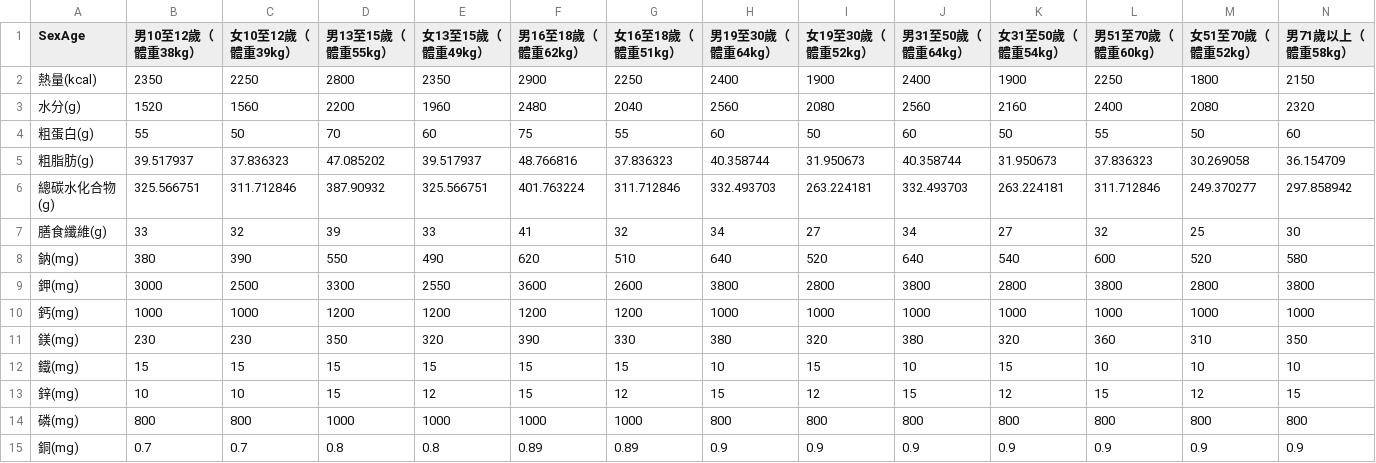
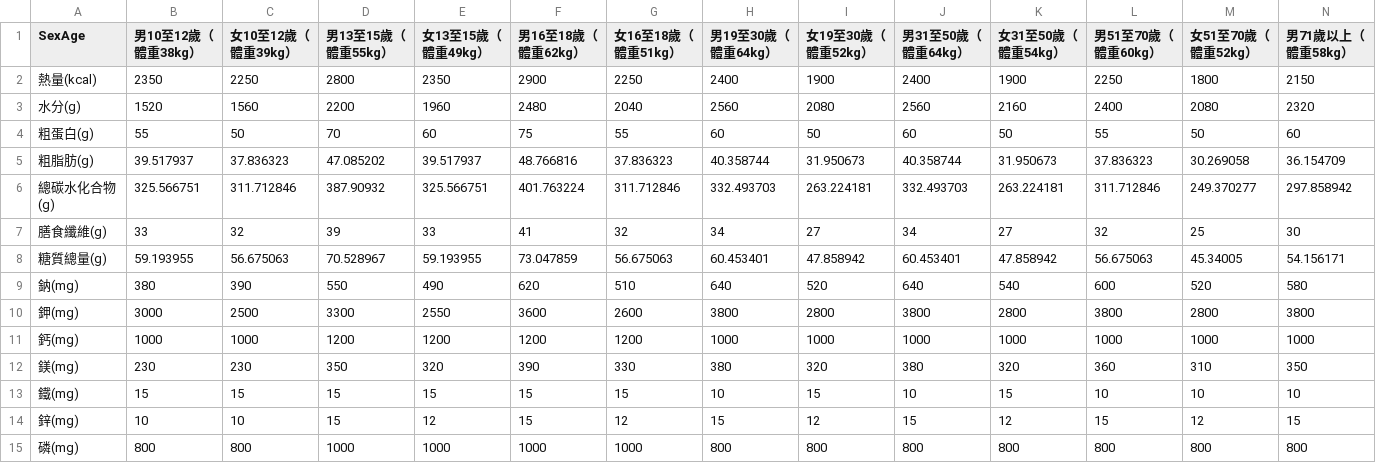
Before and after one commit to Nutrient-Ranking/nutrition-lab, a CSV file: analysis/DRI.csv, drawn as a sheet; only a part is shown; the shorter side is filled out with more unchanged rows; rows hold the shown columns only; the diff names each change by its address in the sheet, - before the commit and + after, or states it on an @@ line.

```diff
--- a/analysis/DRI.csv
+++ b/analysis/DRI.csv
+row 8: 糖質總量(g) | 59.193955 | 56.675063 | 70.528967 | 59.193955 | 73.047859 | 56.675063 | 60.453401 | 47.858942 | 60.453401 | 47.858942 | 56.675063 | 45.34005 | 54.156171
```
Also changed, not shown: 2 other files.
